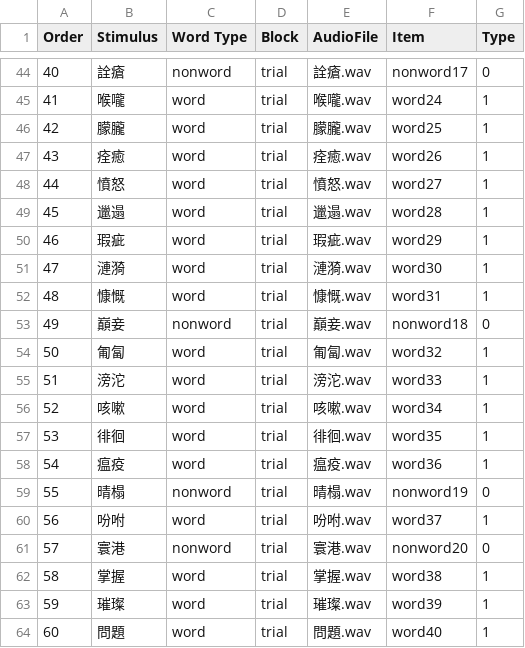
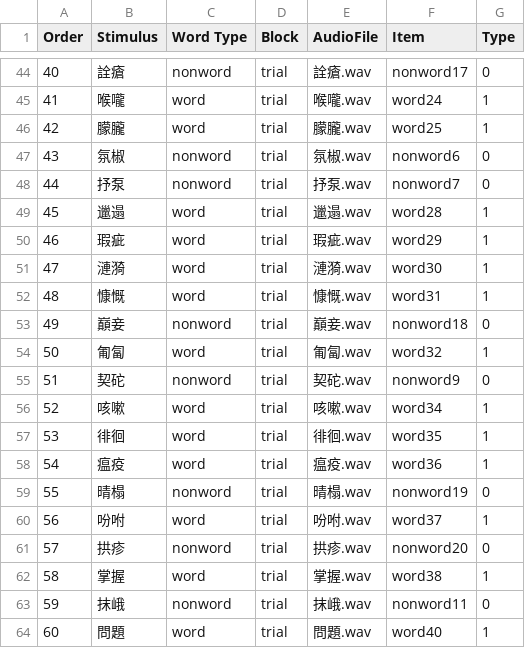
Before and after one commit to lucyycc/Traditional_LexCHI_Eng_instrction_Audio, a CSV file: chunk_includes/stimuli.csv, drawn as a sheet; only a part is shown, gaps mark what is left out; the diff covers the shown part only.

```diff
--- a/chunk_includes/stimuli.csv
+++ b/chunk_includes/stimuli.csv
@@ -46,4 +46,4 @@
 42,朦朧,word,trial,朦朧.wav,word25,1
-43,痊癒,word,trial,痊癒.wav,word26,1
-44,憤怒,word,trial,憤怒.wav,word27,1
+43,氛椒,nonword,trial,氛椒.wav,nonword6,0
+44,抒泵,nonword,trial,抒泵.wav,nonword7,0
 45,邋遢,word,trial,邋遢.wav,word28,1
@@ -54,3 +54,3 @@
 50,匍匐,word,trial,匍匐.wav,word32,1
-51,滂沱,word,trial,滂沱.wav,word33,1
+51,契砣,nonword,trial,契砣.wav,nonword9,0
 52,咳嗽,word,trial,咳嗽.wav,word34,1
@@ -60,5 +60,5 @@
 56,吩咐,word,trial,吩咐.wav,word37,1
-57,寰港,nonword,trial,寰港.wav,nonword20,0
+57,拱疹,nonword,trial,拱疹.wav,nonword20,0
 58,掌握,word,trial,掌握.wav,word38,1
-59,璀璨,word,trial,璀璨.wav,word39,1
+59,抹峨,nonword,trial,抹峨.wav,nonword11,0
 60,問題,word,trial,問題.wav,word40,1
```
Also changed, not shown: 33 edited cells elsewhere in this file.
